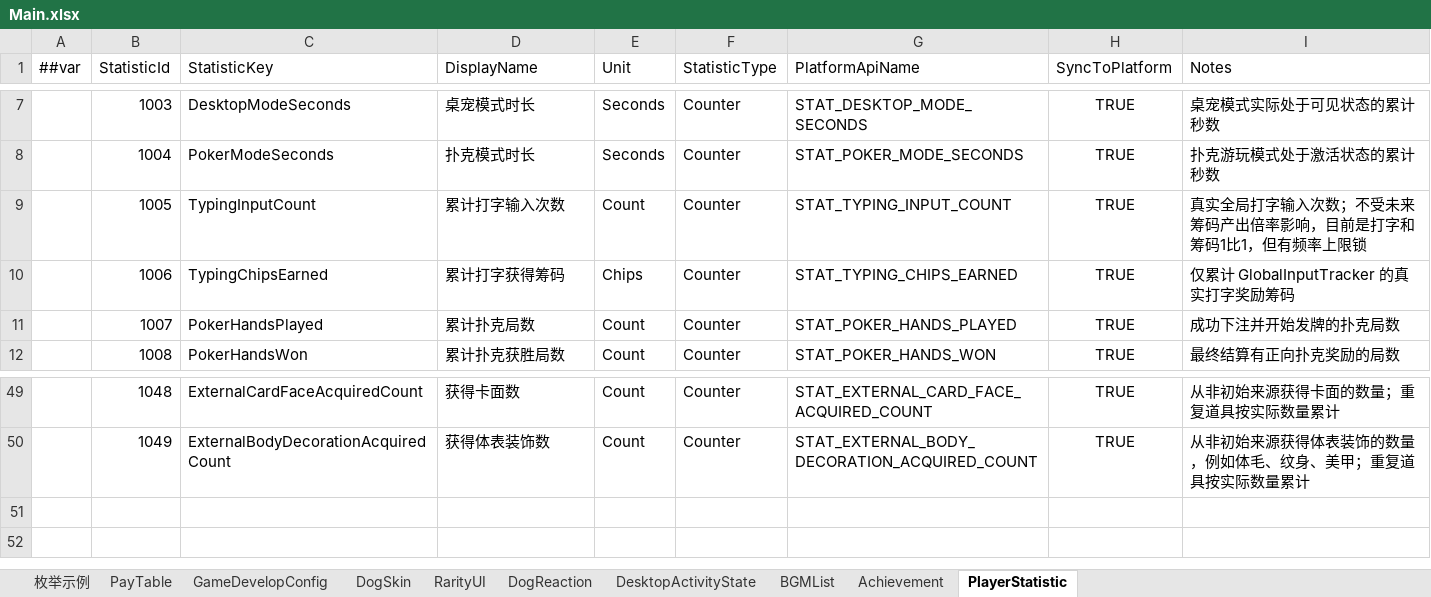
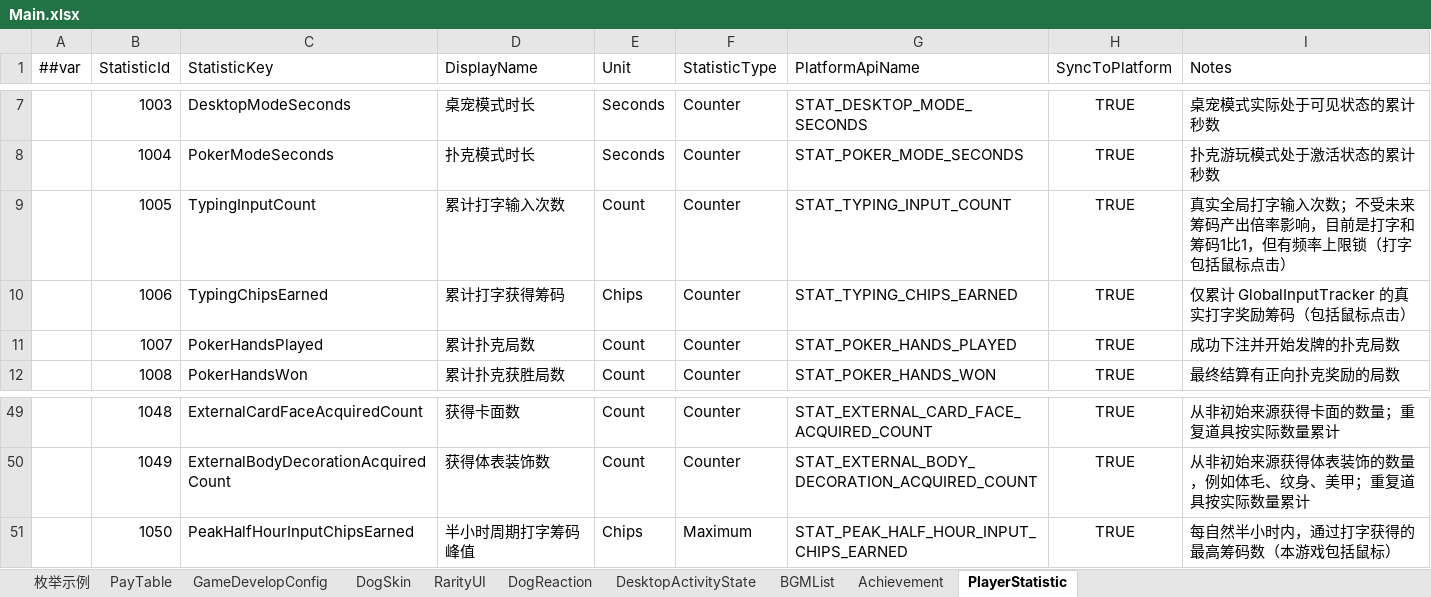
Before and after one commit to SeananTQ/lucky-dog-pub-2026, an Excel workbook: luban-excels/xlsx/Main.xlsx, sheet PlayerStatistic, drawn as a sheet; only a part is shown, gaps mark what is left out; values as stored, in another font and other column widths than the file's, no borders; the diff names each change by its address in the sheet, - before the commit and + after, or states it on an @@ line.

```diff
--- a/luban-excels/xlsx/Main.xlsx (sheet PlayerStatistic)
+++ b/luban-excels/xlsx/Main.xlsx (sheet PlayerStatistic)
-I9 (Notes): …率上限锁
+I9 (Notes): …率上限锁（打字包括鼠标点击）
-I10 (Notes): 仅累计 GlobalInputTracker 的真实打字奖励筹码
+I10 (Notes): 仅累计 GlobalInputTracker 的真实打字奖励筹码（包括鼠标点击）
+row 51:  | 1050 | PeakHalfHourInputChipsEarned | 半小时周期打字筹码峰值 | Chips | Maximum | STAT_PEAK_HALF_HOUR_INPUT_CHIPS_EARNED | TRUE | 每自然半小时内，通过打字获得的最高筹码数（本游戏包括鼠标）
```
Also changed, not shown: sheet GameDevelopConfig, 6 other files.
